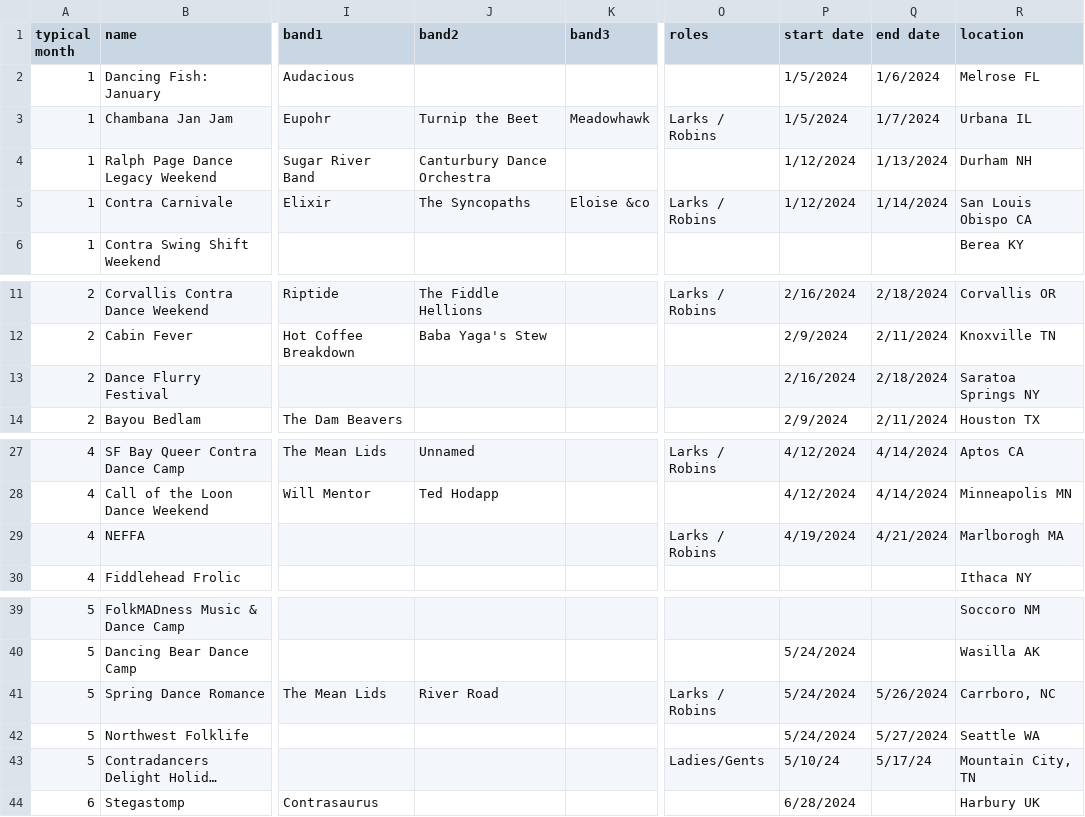
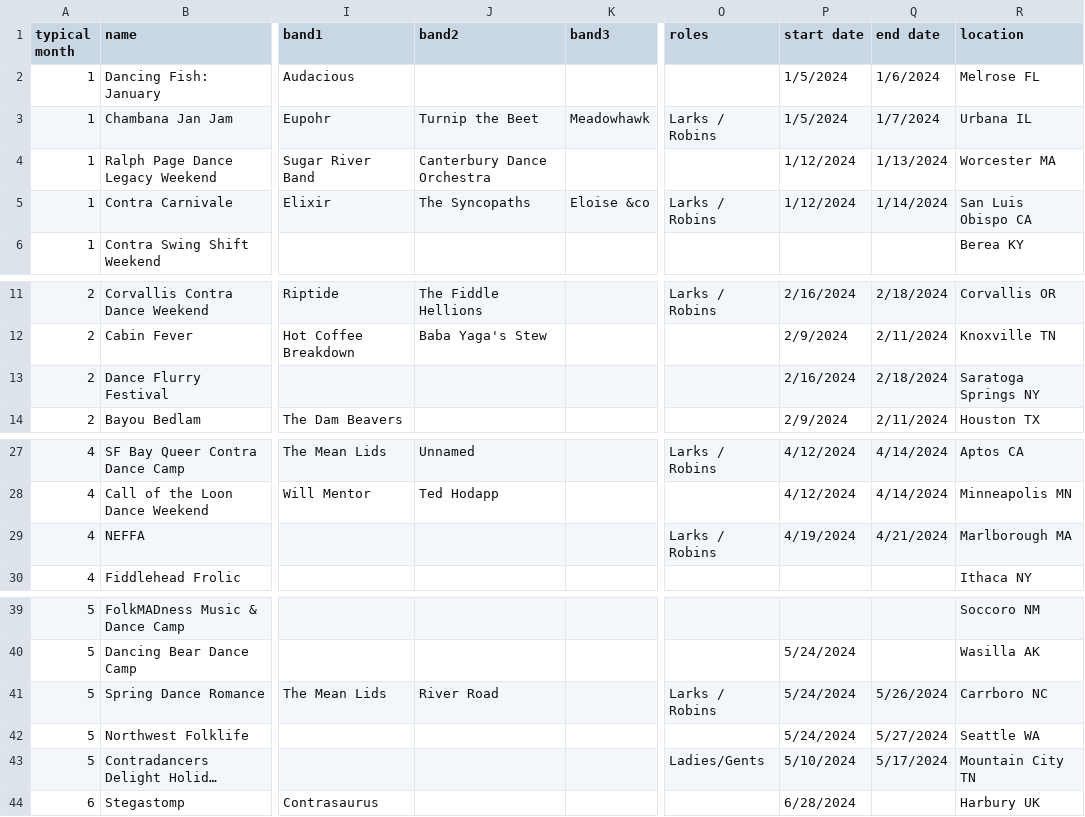
Before and after one commit to jeffkaufman/trycontra, a TSV file: events-raw-2024.tsv, drawn as a sheet; only a part is shown, gaps mark what is left out; long unchanged cells end in …; the diff names each change by its address in the sheet, - before the commit and + after, or states it on an @@ line.

Commit message:
sync with spreadsheet (#25)
Fixed typos in city names, inconsistent date formatting, and one
incorrect location.

```diff
--- a/events-raw-2024.tsv
+++ b/events-raw-2024.tsv
-J4 (band2): Canturbury Dance Orchestra
+J4 (band2): Canterbury Dance Orchestra
-R4 (location): Durham NH
+R4 (location): Worcester MA
-R5 (location): San Louis Obispo CA
+R5 (location): San Luis Obispo CA
-R13 (location): Saratoa Springs NY
+R13 (location): Saratoga Springs NY
-R29 (location): Marlborogh MA
+R29 (location): Marlborough MA
-R41 (location): Carrboro, NC
+R41 (location): Carrboro NC
-P43 (start date): 5/10/24
+P43 (start date): 5/10/2024
-Q43 (end date): 5/17/24
+Q43 (end date): 5/17/2024
-R43 (location): Mountain City, TN
+R43 (location): Mountain City TN
```
Also changed, not shown: 1 other file.
